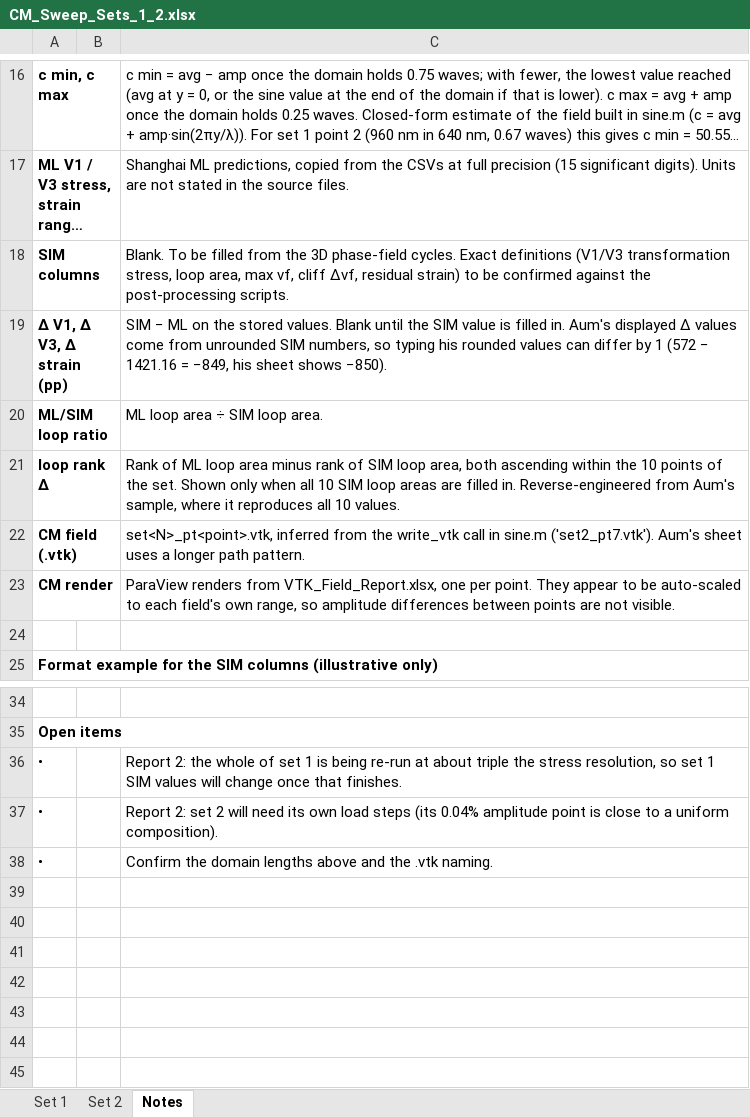
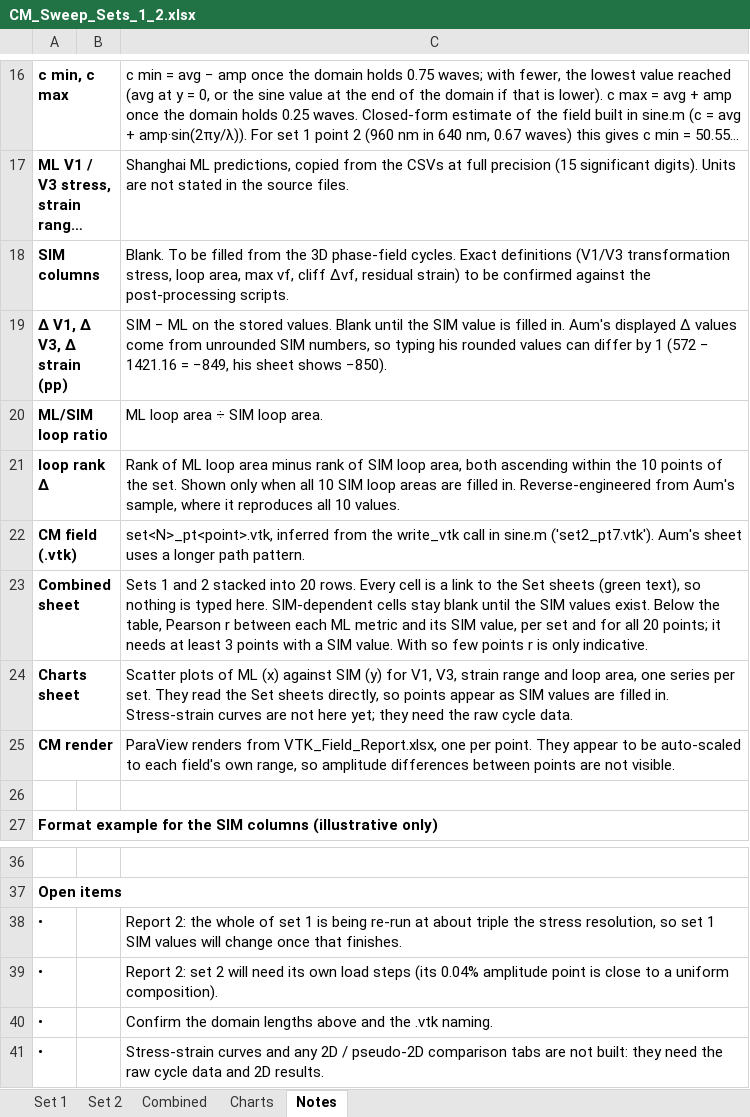
Before and after one commit to cjismail/cjismail, an Excel workbook: CM_Sweep_Sets_1_2.xlsx, sheet Notes, drawn as a sheet; only a part is shown, gaps mark what is left out; long unchanged cells end in …; values as stored, in another font and other column widths than the file's, no borders; the diff names each change by its address in the sheet, - before the commit and + after, or states it on an @@ line.

```diff
--- a/CM_Sweep_Sets_1_2.xlsx (sheet Notes)
+++ b/CM_Sweep_Sets_1_2.xlsx (sheet Notes)
+sheet tab: Combined
+sheet tab: Charts
+row 23: Combined sheet |  | Sets 1 and 2 stacked into 20 rows. Every cell is a link to the Set sheets (green text), so nothing is typed here. SIM-dependent cells stay blank until the SIM values exist. Below the table, Pearson r between each ML metric and its SIM value, per set and for all 20 points; it needs at least 3 points with a SIM value. With so few points r is only indicative.
+row 24: Charts sheet |  | Scatter plots of ML (x) against SIM (y) for V1, V3, strain range and loop area, one series per set. They read the Set sheets directly, so points appear as SIM values are filled in. Stress-strain curves are not here yet; they need the raw cycle data.
+row 41: • |  | Stress-strain curves and any 2D / pseudo-2D comparison tabs are not built: they need the raw cycle data and 2D results.
```
Also changed, not shown: charts or pictures.
